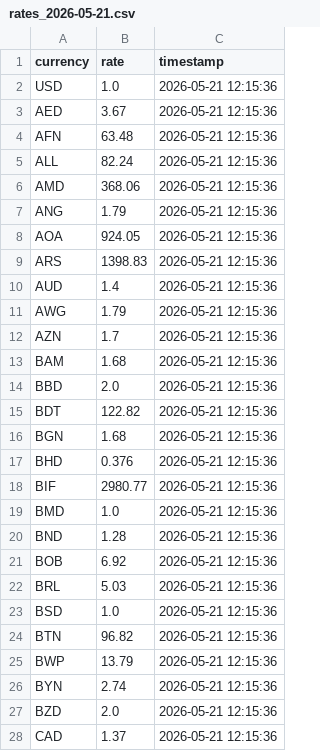
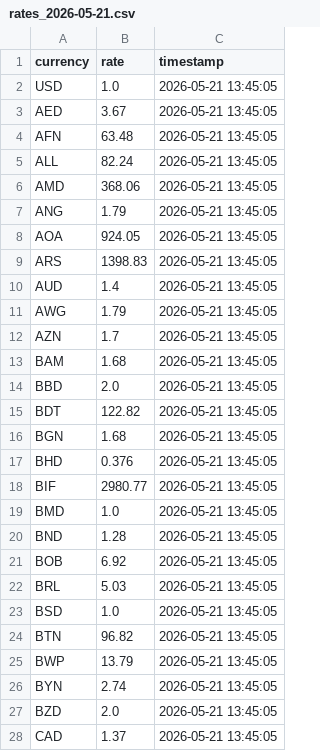
Before and after one commit to Shivave/exchange-rate-data-pipeline, a CSV file: data/rates_2026-05-21.csv, drawn as a sheet; only a part is shown; the diff covers the shown part only.

```diff
--- a/data/rates_2026-05-21.csv
+++ b/data/rates_2026-05-21.csv
@@ -1,28 +1,28 @@
 currency,rate,timestamp
-USD,1.0,2026-05-21 12:15:36
-AED,3.67,2026-05-21 12:15:36
-AFN,63.48,2026-05-21 12:15:36
-ALL,82.24,2026-05-21 12:15:36
-AMD,368.06,2026-05-21 12:15:36
-ANG,1.79,2026-05-21 12:15:36
-AOA,924.05,2026-05-21 12:15:36
-ARS,1398.83,2026-05-21 12:15:36
-AUD,1.4,2026-05-21 12:15:36
-AWG,1.79,2026-05-21 12:15:36
-AZN,1.7,2026-05-21 12:15:36
-BAM,1.68,2026-05-21 12:15:36
-BBD,2.0,2026-05-21 12:15:36
-BDT,122.82,2026-05-21 12:15:36
-BGN,1.68,2026-05-21 12:15:36
-BHD,0.376,2026-05-21 12:15:36
-BIF,2980.77,2026-05-21 12:15:36
-BMD,1.0,2026-05-21 12:15:36
-BND,1.28,2026-05-21 12:15:36
-BOB,6.92,2026-05-21 12:15:36
-BRL,5.03,2026-05-21 12:15:36
-BSD,1.0,2026-05-21 12:15:36
-BTN,96.82,2026-05-21 12:15:36
-BWP,13.79,2026-05-21 12:15:36
-BYN,2.74,2026-05-21 12:15:36
-BZD,2.0,2026-05-21 12:15:36
-CAD,1.37,2026-05-21 12:15:36
+USD,1.0,2026-05-21 13:45:05
+AED,3.67,2026-05-21 13:45:05
+AFN,63.48,2026-05-21 13:45:05
+ALL,82.24,2026-05-21 13:45:05
+AMD,368.06,2026-05-21 13:45:05
+ANG,1.79,2026-05-21 13:45:05
+AOA,924.05,2026-05-21 13:45:05
+ARS,1398.83,2026-05-21 13:45:05
+AUD,1.4,2026-05-21 13:45:05
+AWG,1.79,2026-05-21 13:45:05
+AZN,1.7,2026-05-21 13:45:05
+BAM,1.68,2026-05-21 13:45:05
+BBD,2.0,2026-05-21 13:45:05
+BDT,122.82,2026-05-21 13:45:05
+BGN,1.68,2026-05-21 13:45:05
+BHD,0.376,2026-05-21 13:45:05
+BIF,2980.77,2026-05-21 13:45:05
+BMD,1.0,2026-05-21 13:45:05
+BND,1.28,2026-05-21 13:45:05
+BOB,6.92,2026-05-21 13:45:05
+BRL,5.03,2026-05-21 13:45:05
+BSD,1.0,2026-05-21 13:45:05
+BTN,96.82,2026-05-21 13:45:05
+BWP,13.79,2026-05-21 13:45:05
+BYN,2.74,2026-05-21 13:45:05
+BZD,2.0,2026-05-21 13:45:05
+CAD,1.37,2026-05-21 13:45:05
```
Also changed, not shown: 139 edited cells elsewhere in this file, 1 other file.
